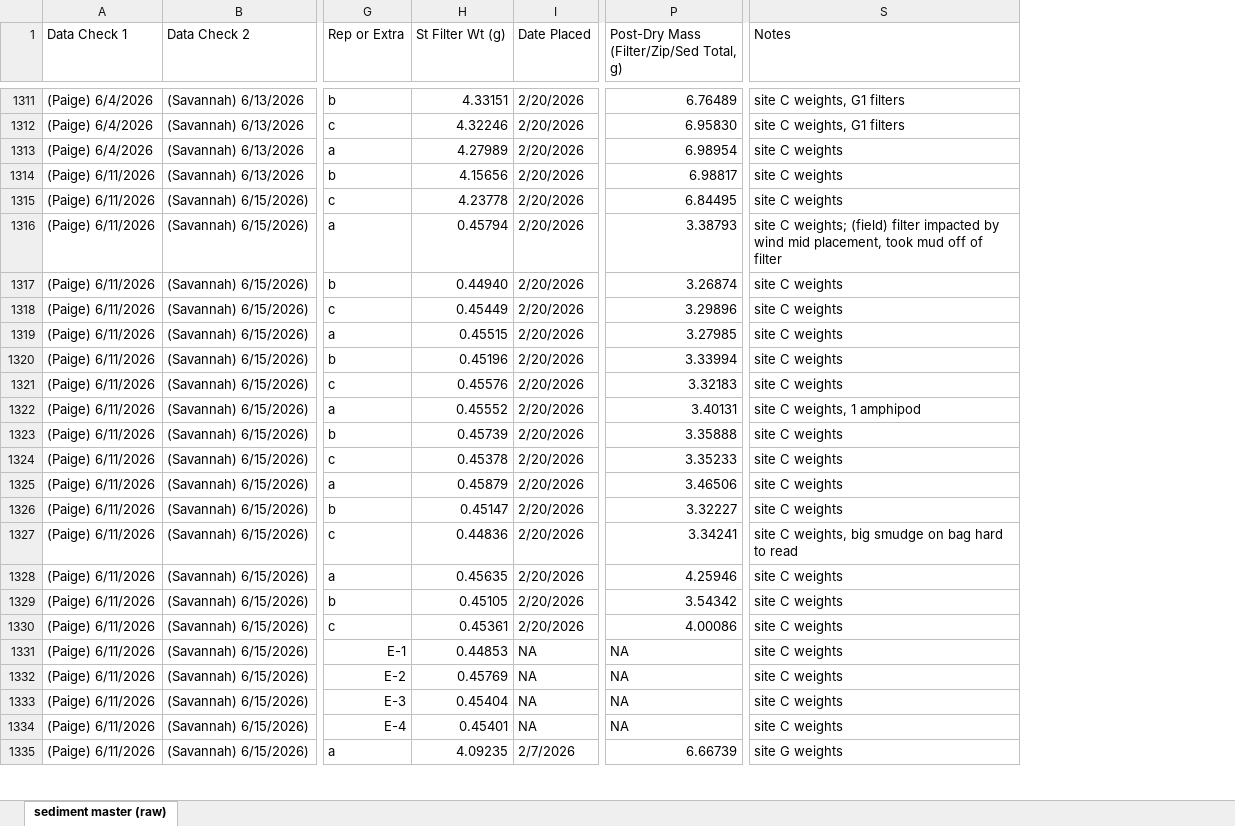
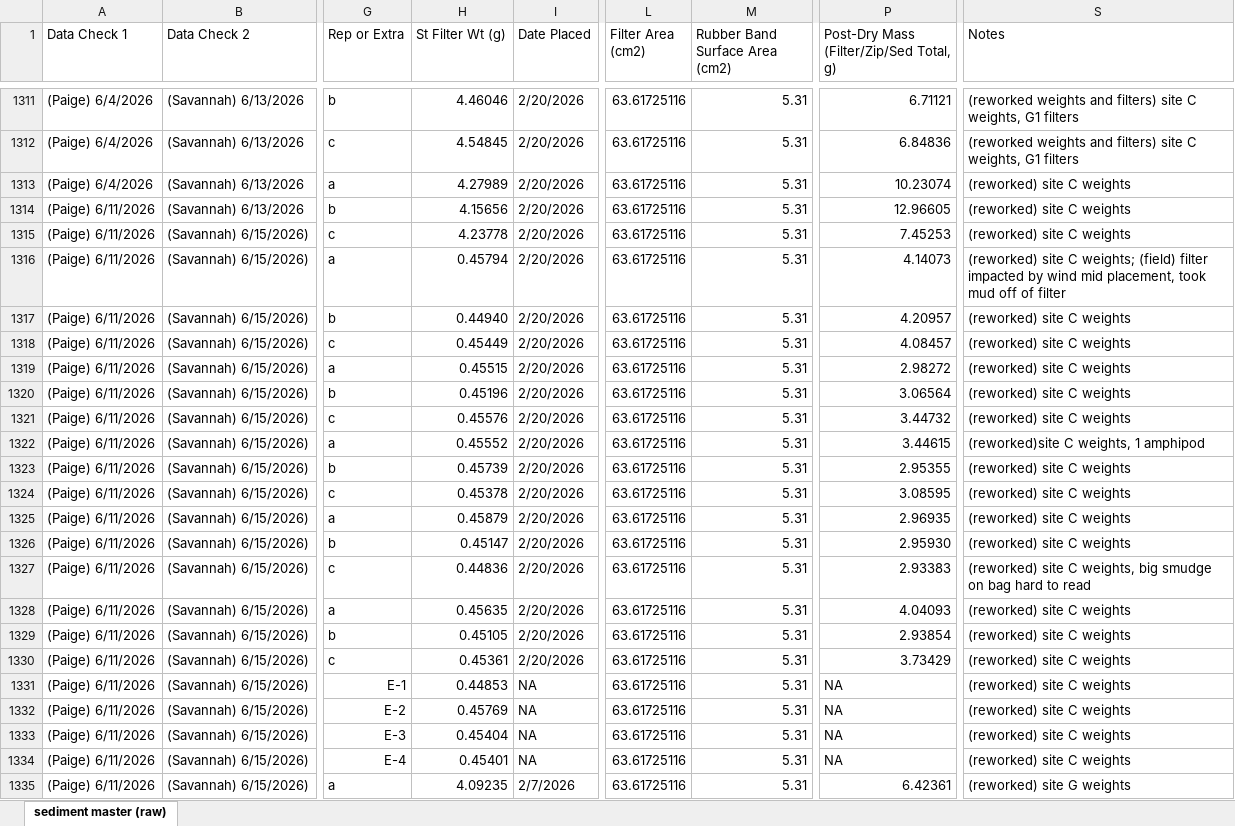
Before and after one commit to Smillersfsu/DepositionSFB, an Excel workbook: data/thesis_sediment master (raw).xlsx, sheet sediment master (raw), drawn as a sheet; only a part is shown, gaps mark what is left out; values as stored, in another font and other column widths than the file's, no cell formats; the diff covers the shown part only; the diff names each change by its address in the sheet, - before the commit and + after, or states it on an @@ line.

```diff
--- a/data/thesis_sediment master (raw).xlsx (sheet sediment master (raw))
+++ b/data/thesis_sediment master (raw).xlsx (sheet sediment master (raw))
@@ column L (Filter Area (cm2)) unhidden, rows 1311-1335: all 63.61725116 @@
@@ column M (Rubber Band Surface Area (cm2)) unhidden, rows 1311-1335: all 5.31 @@
-H1311 (St Filter Wt (g)): 4.33151
+H1311 (St Filter Wt (g)): 4.46046
-P1311: 6.76489
+P1311: 6.71121
-S1311:S1312 (Notes): site C weights, G1 filters
+S1311:S1312 (Notes): (reworked weights and filters) site C weights, G1 filters
-H1312 (St Filter Wt (g)): 4.32246
+H1312 (St Filter Wt (g)): 4.54845
-P1312: 6.95830
+P1312: 6.84836
-P1313: 6.98954
+P1313: 10.23074
-S1313:S1315 (Notes): site C weights
+S1313:S1315 (Notes): (reworked) site C weights
-P1314: 6.98817
+P1314: 12.96605
-P1315: 6.84495
+P1315: 7.45253
-P1316: 3.38793
+P1316: 4.14073
-S1316 (Notes): site C…
+S1316 (Notes): (reworked) site C…
-P1317: 3.26874
+P1317: 4.20957
-S1317:S1321 (Notes): site C weights
+S1317:S1321 (Notes): (reworked) site C weights
-P1318: 3.29896
+P1318: 4.08457
-P1319: 3.27985
+P1319: 2.98272
-P1320: 3.33994
+P1320: 3.06564
-P1321: 3.32183
+P1321: 3.44732
-P1322: 3.40131
+P1322: 3.44615
-S1322 (Notes): site C weights, 1 amphipod
+S1322 (Notes): (reworked)site C weights, 1 amphipod
-P1323: 3.35888
+P1323: 2.95355
-S1323:S1326 (Notes): site C weights
+S1323:S1326 (Notes): (reworked) site C weights
-P1324: 3.35233
+P1324: 3.08595
-P1325: 3.46506
+P1325: 2.96935
-P1326: 3.32227
+P1326: 2.95930
-P1327: 3.34241
+P1327: 2.93383
-S1327 (Notes): site C…
+S1327 (Notes): (reworked) site C…
-P1328: 4.25946
+P1328: 4.04093
-S1328:S1334 (Notes): site C weights
+S1328:S1334 (Notes): (reworked) site C weights
-P1329: 3.54342
+P1329: 2.93854
-P1330: 4.00086
+P1330: 3.73429
-P1335: 6.66739
+P1335: 6.42361
-S1335 (Notes): site G weights
+S1335 (Notes): (reworked) site G weights
```
Also changed, not shown: 320 edited cells elsewhere in this sheet, cell formats, 1 other file.
